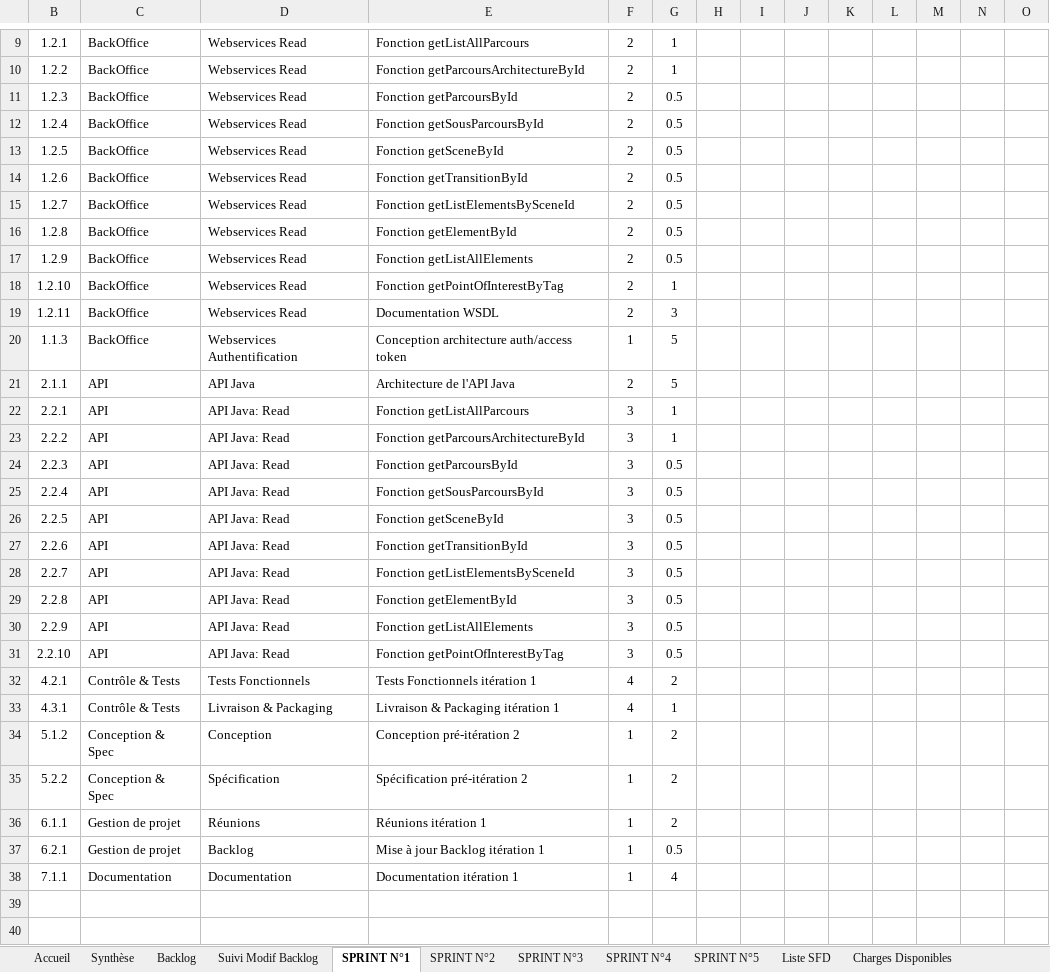
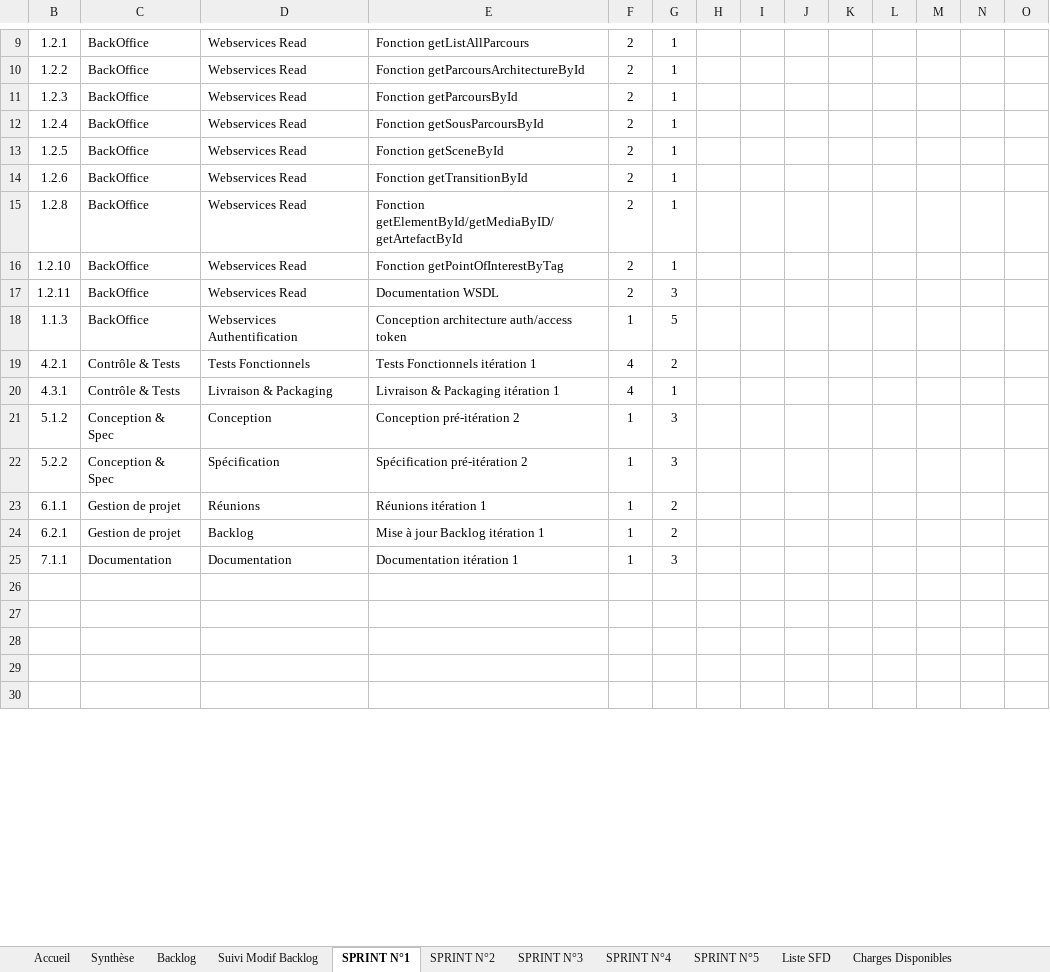
Before and after one commit to fletellier/cervin, an Excel workbook: doc/2014/AconitBacklog.xlsx, sheet SPRINT N°1, drawn as a sheet; only a part is shown, gaps mark what is left out; the shorter side is filled out with more unchanged rows; values as stored, in another font and other column widths than the file's, no borders; charts and pictures and conditional formats not drawn; removed rows and columns are numbered as before the commit, all else as after; rows hold the shown columns only; the diff covers the shown part only; the diff names each change by its address in the sheet, - before the commit and + after, or states it on an @@ line.

```diff
--- a/doc/2014/AconitBacklog.xlsx (sheet SPRINT N°1)
+++ b/doc/2014/AconitBacklog.xlsx (sheet SPRINT N°1)
-G11:G14: 0.5
+G11:G14: 1
-row 15: 1.2.7 | BackOffice | Webservices Read | Fonction getListElementsBySceneId | 2 | 0.5
-E15: Fonction getElementById
+E15: Fonction getElementById/getMediaByID/getArtefactById
-G15: 0.5
+G15: 1
-row 17: 1.2.9 | BackOffice | Webservices Read | Fonction getListAllElements | 2 | 0.5
-row 21: 2.1.1 | API | API Java | Architecture de l'API Java | 2 | 5
-row 22: 2.2.1 | API | API Java: Read | Fonction getListAllParcours | 3 | 1
-row 23: 2.2.2 | API | API Java: Read | Fonction getParcoursArchitectureById | 3 | 1
-row 24: 2.2.3 | API | API Java: Read | Fonction getParcoursById | 3 | 0.5
-row 25: 2.2.4 | API | API Java: Read | Fonction getSousParcoursById | 3 | 0.5
-row 26: 2.2.5 | API | API Java: Read | Fonction getSceneById | 3 | 0.5
-row 27: 2.2.6 | API | API Java: Read | Fonction getTransitionById | 3 | 0.5
-row 28: 2.2.7 | API | API Java: Read | Fonction getListElementsBySceneId | 3 | 0.5
-row 29: 2.2.8 | API | API Java: Read | Fonction getElementById | 3 | 0.5
-row 30: 2.2.9 | API | API Java: Read | Fonction getListAllElements | 3 | 0.5
-row 31: 2.2.10 | API | API Java: Read | Fonction getPointOfInterestByTag | 3 | 0.5
-G21:G22: 2
+G21:G22: 3
-G24: 0.5
+G24: 2
-G25: 4
+G25: 3
```
Also changed, not shown: 1 added row, 1 removed row, 26 edited cells and merged cells elsewhere in this sheet, sheet SPRINT N°2, sheet SPRINT N°5, sheet Backlog, sheet Charges Disponibles, sheet SPRINT N°3, sheet SPRINT N°4, 1 more sheet, formulas that keep their value, hidden cells, charts or pictures.
